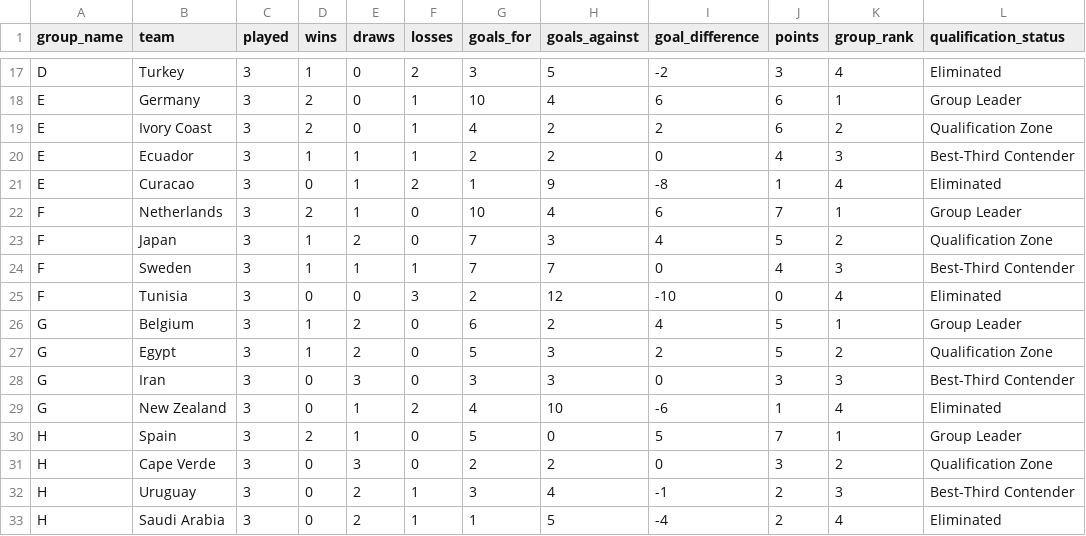
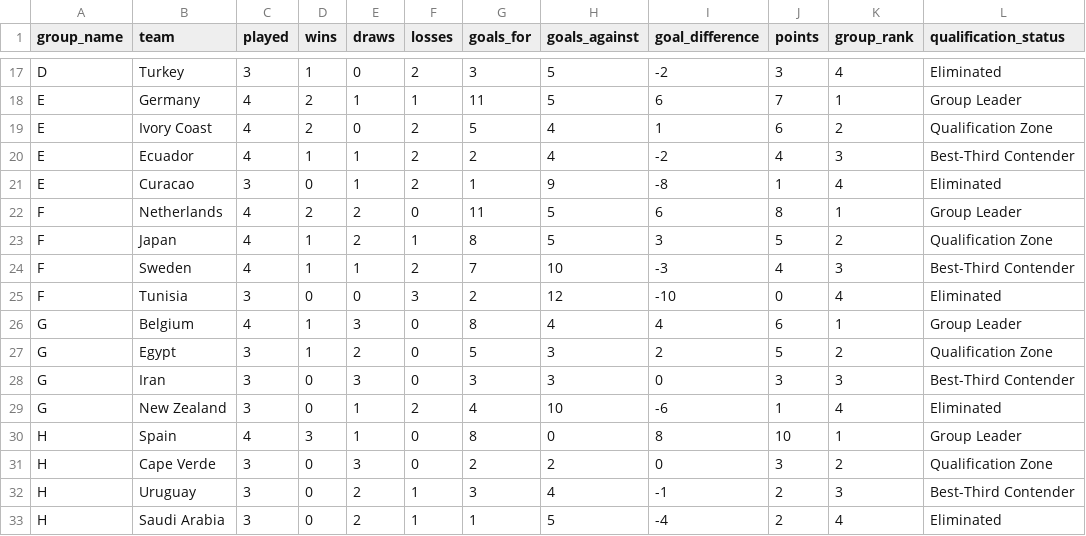
Before and after one commit to vishnusdb/worldcup-broadcaster-pipeline, a CSV file: data/processed/final_standings.csv, drawn as a sheet; only a part is shown, gaps mark what is left out; the diff covers the shown part only; the diff names each change by its address in the sheet, - before the commit and + after, or states it on an @@ line.

```diff
--- a/data/processed/final_standings.csv
+++ b/data/processed/final_standings.csv
-C18:C20 (played): 3
+C18:C20 (played): 4
-E18 (draws): 0
+E18 (draws): 1
-G18 (goals_for): 10
+G18 (goals_for): 11
-H18 (goals_against): 4
+H18 (goals_against): 5
-J18 (points): 6
+J18 (points): 7
-F19:F20 (losses): 1
+F19:F20 (losses): 2
-G19 (goals_for): 4
+G19 (goals_for): 5
-H19:H20 (goals_against): 2
+H19:H20 (goals_against): 4
-I19 (goal_difference): 2
+I19 (goal_difference): 1
-I20 (goal_difference): 0
+I20 (goal_difference): -2
-C22:C24 (played): 3
+C22:C24 (played): 4
-E22 (draws): 1
+E22 (draws): 2
-G22 (goals_for): 10
+G22 (goals_for): 11
-H22 (goals_against): 4
+H22 (goals_against): 5
-J22 (points): 7
+J22 (points): 8
-F23 (losses): 0
+F23 (losses): 1
-G23 (goals_for): 7
+G23 (goals_for): 8
-H23 (goals_against): 3
+H23 (goals_against): 5
-I23 (goal_difference): 4
+I23 (goal_difference): 3
-F24 (losses): 1
+F24 (losses): 2
-H24 (goals_against): 7
+H24 (goals_against): 10
-I24 (goal_difference): 0
+I24 (goal_difference): -3
-C26 (played): 3
+C26 (played): 4
-E26 (draws): 2
+E26 (draws): 3
-G26 (goals_for): 6
+G26 (goals_for): 8
-H26 (goals_against): 2
+H26 (goals_against): 4
-J26 (points): 5
+J26 (points): 6
-C30 (played): 3
+C30 (played): 4
-D30 (wins): 2
+D30 (wins): 3
-G30 (goals_for): 5
+G30 (goals_for): 8
-I30 (goal_difference): 5
+I30 (goal_difference): 8
-J30 (points): 7
+J30 (points): 10
```
Also changed, not shown: 3 added rows, 3 removed rows and 71 edited cells elsewhere in this file, data/processed/high_engagement_matches.csv, data/raw/matches.csv.
